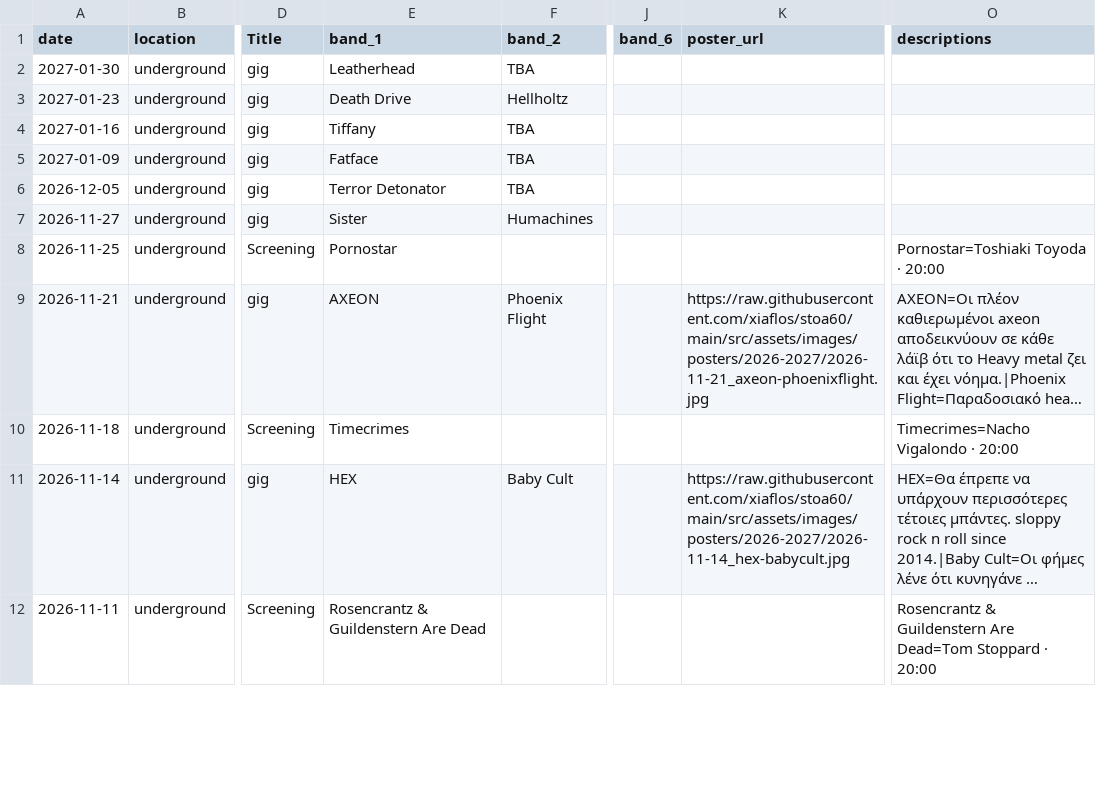
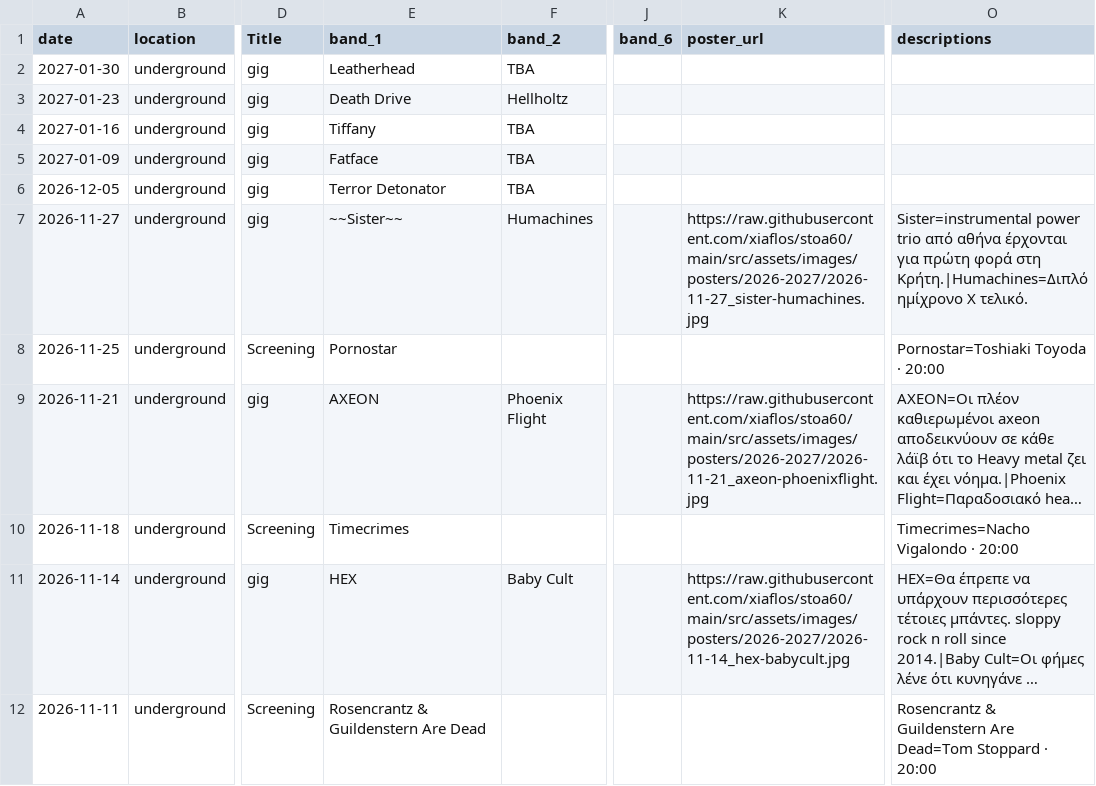
Before and after one commit to xiaflos/stoa60, a CSV file: tools/event-build/events.csv, drawn as a sheet; only a part is shown, gaps mark what is left out; long unchanged cells end in …; the diff names each change by its address in the sheet, - before the commit and + after, or states it on an @@ line.

```diff
--- a/tools/event-build/events.csv
+++ b/tools/event-build/events.csv
-E7 (band_1): Sister
+E7 (band_1): ~~Sister~~
-K7 (poster_url): (empty)
+K7 (poster_url): https://raw.githubusercontent.com/xiaflos/stoa60/main/src/assets/images/posters/2026-2027/2026-11-27_sister-humachines.jpg
-O7 (descriptions): (empty)
+O7 (descriptions): Sister=instrumental power trio από αθήνα έρχονται για πρώτη φορά στη Κρήτη.|Humachines=Διπλό ημίχρονο Χ τελικό.
```
Also changed, not shown: 12 other files.
